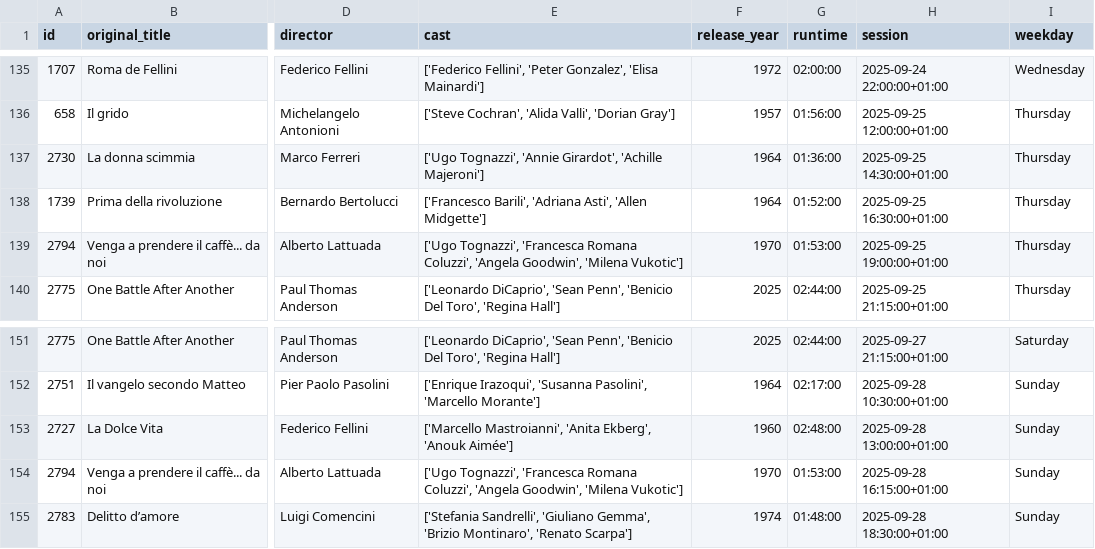
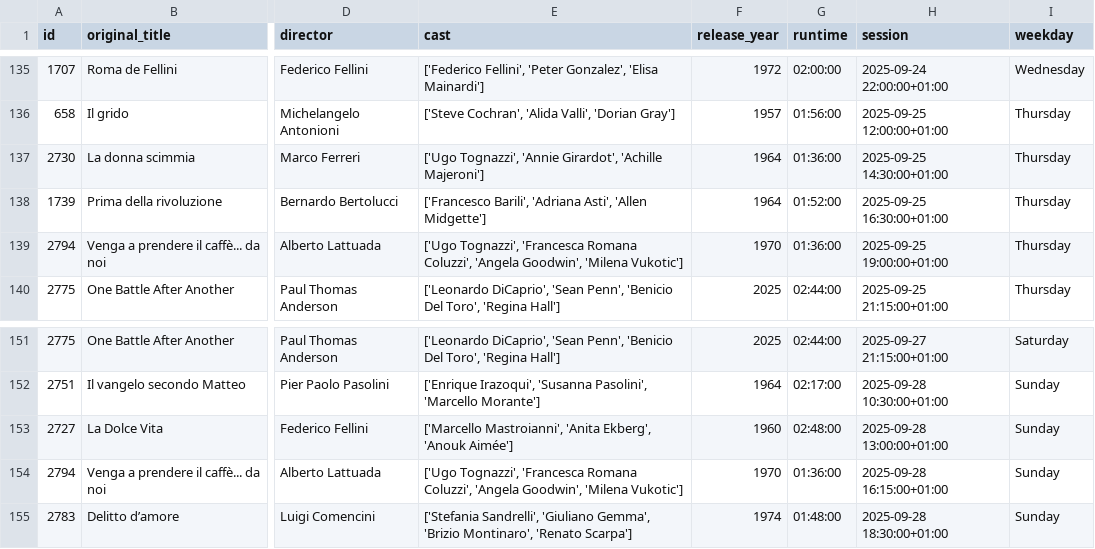
Before and after one commit to andrebastosdias/medeia-imdb, a CSV file: data/sessions.csv, drawn as a sheet; only a part is shown, gaps mark what is left out; the diff names each change by its address in the sheet, - before the commit and + after, or states it on an @@ line.

```diff
--- a/data/sessions.csv
+++ b/data/sessions.csv
-G139 (runtime): 01:53:00
+G139 (runtime): 01:36:00
-G154 (runtime): 01:53:00
+G154 (runtime): 01:36:00
```
Also changed, not shown: data/movies.csv.
